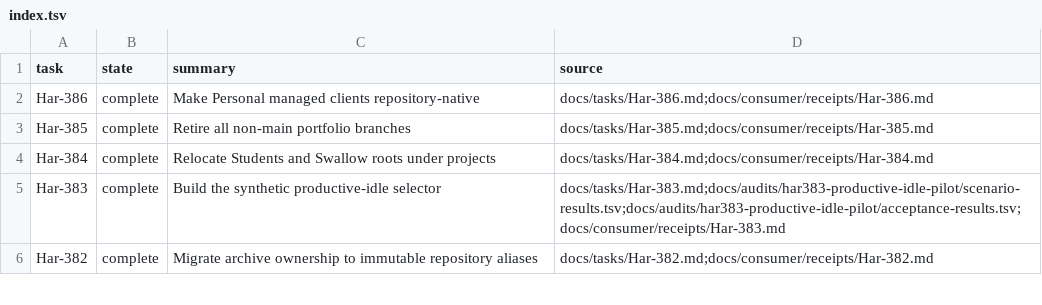
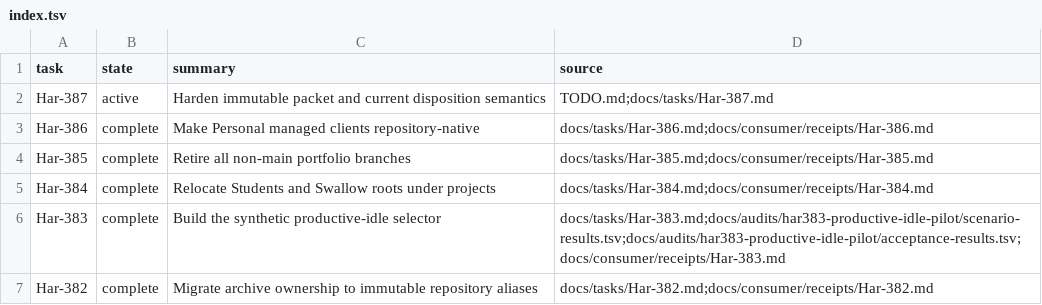
Before and after one commit to rioyokotalab/harness, a TSV file: docs/tasks/index.tsv, drawn as a sheet; only a part is shown; the diff names each change by its address in the sheet, - before the commit and + after, or states it on an @@ line.

```diff
--- a/docs/tasks/index.tsv
+++ b/docs/tasks/index.tsv
+row 2: Har-387 | active | Harden immutable packet and current disposition semantics | TODO.md;docs/tasks/Har-387.md
```
Also changed, not shown: 3 other files.
